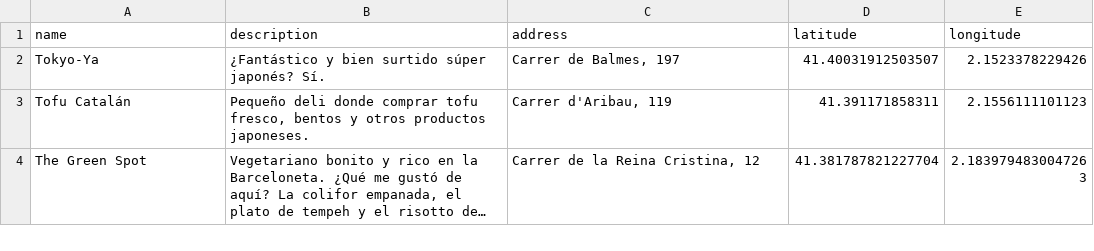
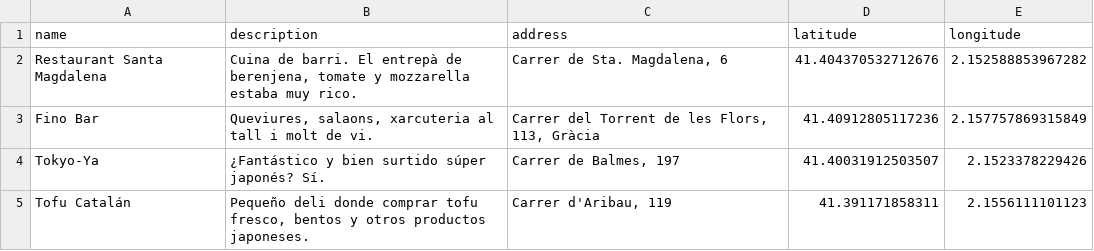
Before and after one commit to javierarce/javier.computer, a CSV file: assets/maps/barcelona.csv, drawn as a sheet; only a part is shown; the shorter side is filled out with more unchanged rows; long unchanged cells end in …; the diff names each change by its address in the sheet, - before the commit and + after, or states it on an @@ line.

```diff
--- a/assets/maps/barcelona.csv
+++ b/assets/maps/barcelona.csv
+row 2: Restaurant Santa Magdalena | Cuina de barri. El entrepà de berenjena, tomate y mozzarella estaba muy rico. | Carrer de Sta. Magdalena, 6 | 41.404370532712676 | 2.152588853967282
+row 3: Fino Bar | Queviures, salaons, xarcuteria al tall i molt de vi. | Carrer del Torrent de les Flors, 113, Gràcia | 41.40912805117236 | 2.157757869315849
```
Also changed, not shown: 2 other files.
